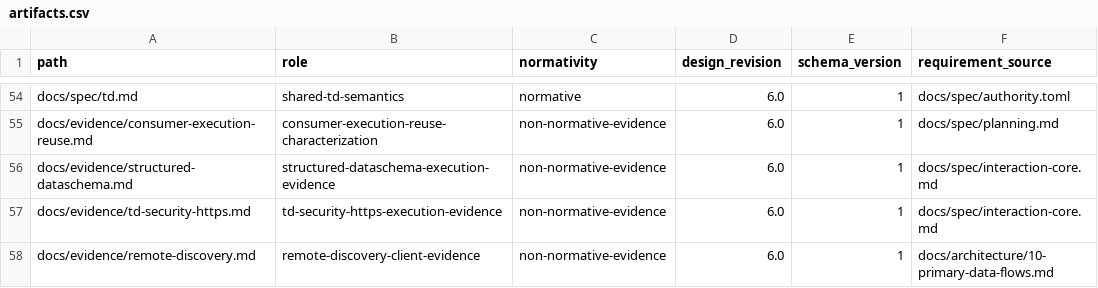
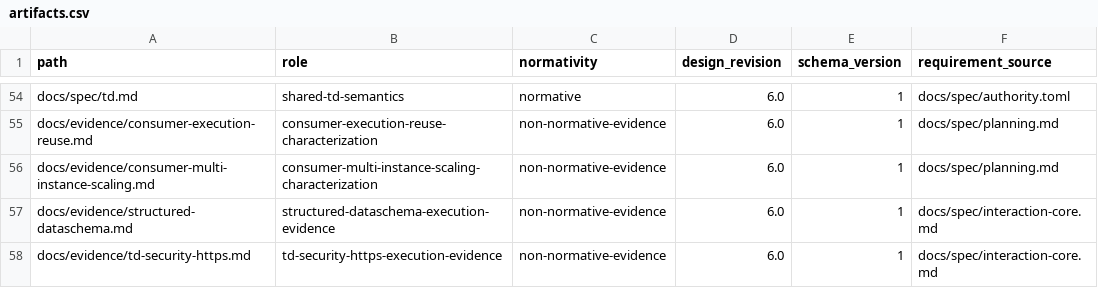
Before and after one commit to yushun1990/clinkz-wot, a CSV file: docs/artifacts.csv, drawn as a sheet; only a part is shown, gaps mark what is left out; the shorter side is filled out with more unchanged rows; the diff names each change by its address in the sheet, - before the commit and + after, or states it on an @@ line.

Commit message:
perf(consumer): validate multi-instance scaling and retire HTTP occupancy (#268)
* test(perf): characterize independently authorized Consumer populations

* fix(http): release exchange occupancy independently of retained results

* test(perf): record semantic capacity refusal and isolate release measurements

* test(perf): attribute result carriers to active storage

* test(perf): isolate instance construction and shared-account saturation

* docs(perf): record multi-instance scaling evidence and architectural limits

* test(perf): execute the complete distinct-target population

* chore(perf): use repository line endings for generated measurements

* docs(runtime): distinguish Consumer occupancy from retained settlements

```diff
--- a/docs/artifacts.csv
+++ b/docs/artifacts.csv
+row 56: docs/evidence/consumer-multi-instance-scaling.md | consumer-multi-instance-scaling-characterization | non-normative-evidence | 6.0 | 1 | docs/spec/planning.md
```
Also changed, not shown: 32 other files.
